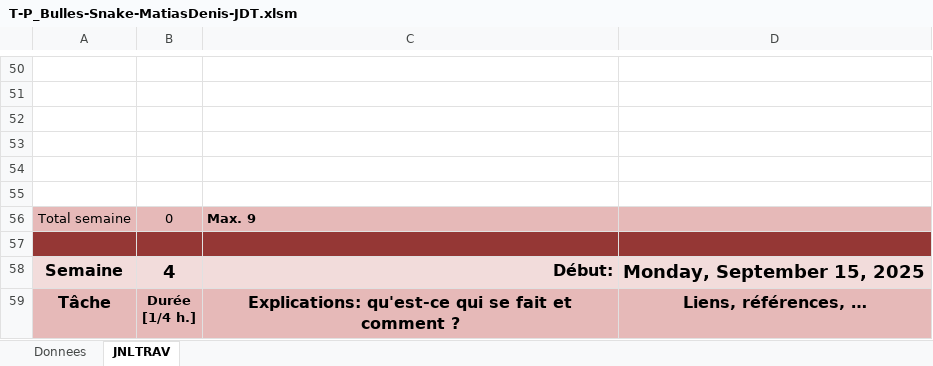
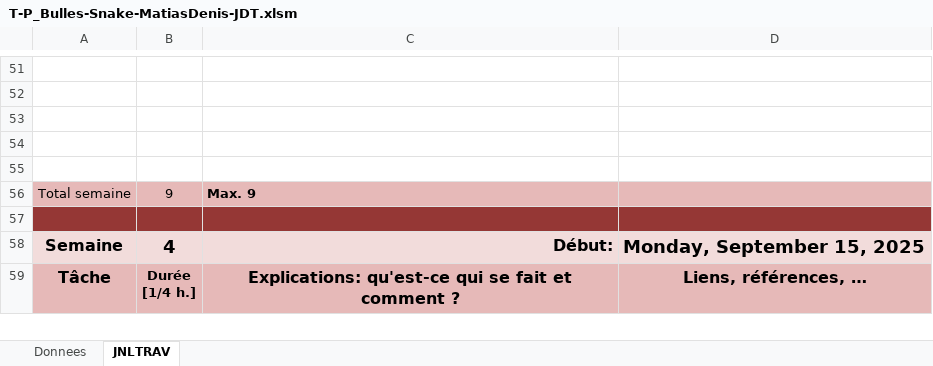
Before and after one commit to Jazztel20/P_Bulles-Snake, an Excel workbook: T-P_Bulles-Snake-MatiasDenis-JDT.xlsm, sheet JNLTRAV, drawn as a sheet; only a part is shown, gaps mark what is left out; values as stored, in another font and other column widths than the file's, no borders; charts and pictures not drawn; removed rows and columns are numbered as before the commit, all else as after; the diff covers the shown part only; the diff names each change by its address in the sheet, - before the commit and + after, or states it on an @@ line.

```diff
--- a/T-P_Bulles-Snake-MatiasDenis-JDT.xlsm (sheet JNLTRAV)
+++ b/T-P_Bulles-Snake-MatiasDenis-JDT.xlsm (sheet JNLTRAV)
-row 55: (empty)
-B56: 0
+B56: 9
```
Also changed, not shown: 2 added rows, 1 removed row and 6 edited cells elsewhere in this sheet, sheet Donnees, 2 other files.
